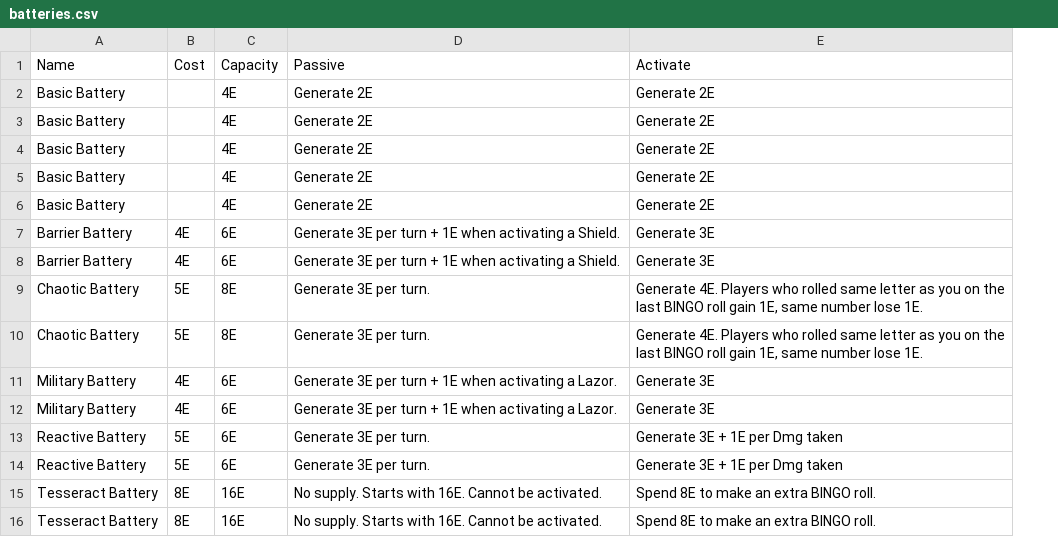
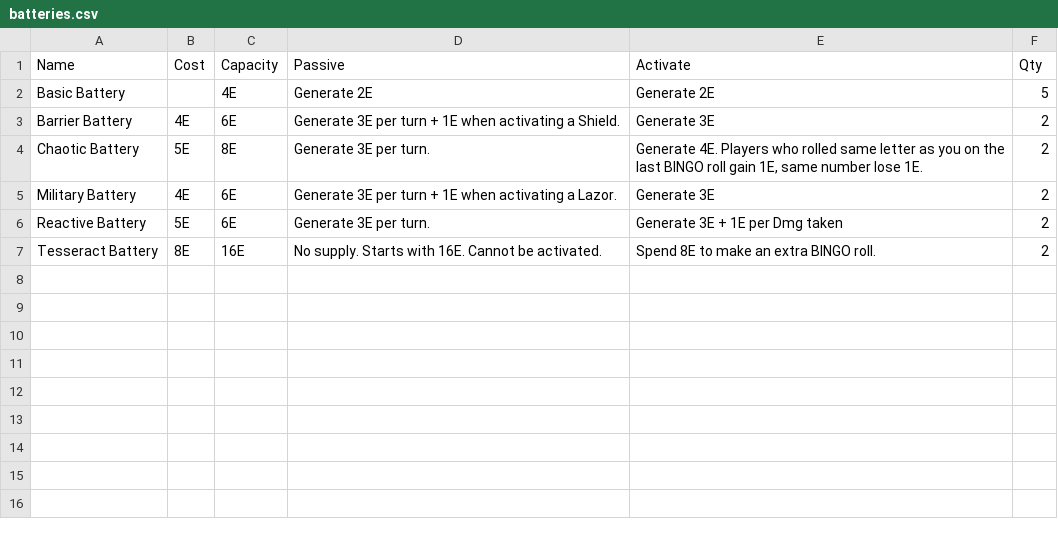
Before and after one commit to TheNando/boardgames, a CSV file: ultimate-bingo-deathmatch/data/batteries.csv, drawn as a sheet; removed rows and columns are numbered as before the commit, all else as after; the diff names each change by its address in the sheet, - before the commit and + after, or states it on an @@ line.

Commit message:
UBD: Begin updating battery with new art

```diff
--- a/ultimate-bingo-deathmatch/data/batteries.csv
+++ b/ultimate-bingo-deathmatch/data/batteries.csv
+column F (Qty), rows 2-7: 5 | 2 | 2 | 2 | 2 | 2
-row 3: Basic Battery |  | 4E | Generate 2E | Generate 2E
-row 4: Basic Battery |  | 4E | Generate 2E | Generate 2E
-row 5: Basic Battery |  | 4E | Generate 2E | Generate 2E
-row 6: Basic Battery |  | 4E | Generate 2E | Generate 2E
-row 7: Barrier Battery | 4E | 6E | Generate 3E per turn + 1E when activating a Shield. | Generate 3E
-row 10: Chaotic Battery | 5E | 8E | Generate 3E per turn. | Generate 4E. Players who rolled same letter as you on the last BINGO roll gain 1E, same number lose 1E.
-row 11: Military Battery | 4E | 6E | Generate 3E per turn + 1E when activating a Lazor. | Generate 3E
-row 14: Reactive Battery | 5E | 6E | Generate 3E per turn. | Generate 3E + 1E per Dmg taken
-row 16: Tesseract Battery | 8E | 16E | No supply. Starts with 16E. Cannot be activated. | Spend 8E to make an extra BINGO roll.
```
Also changed, not shown: 16 other files.
